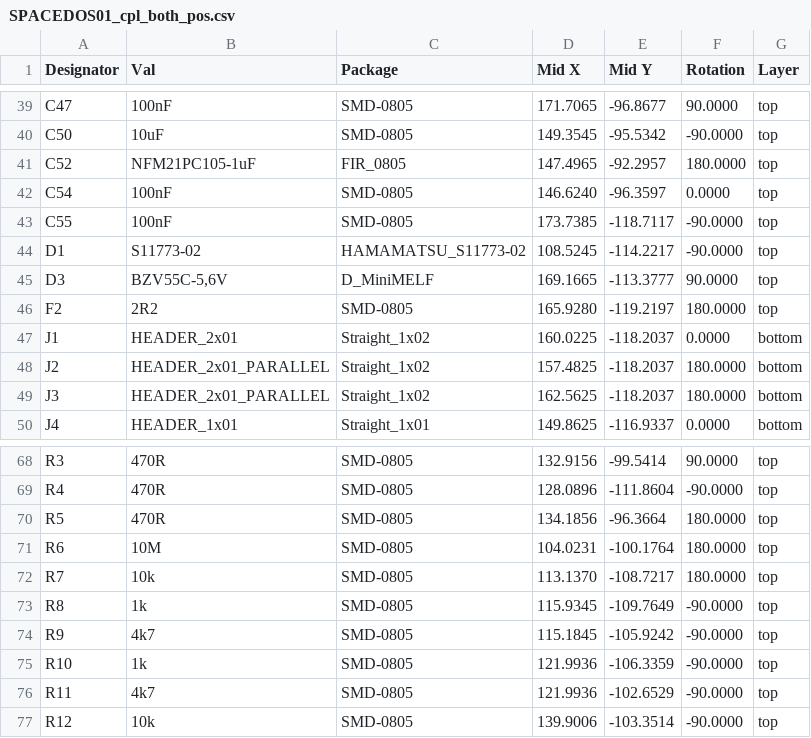
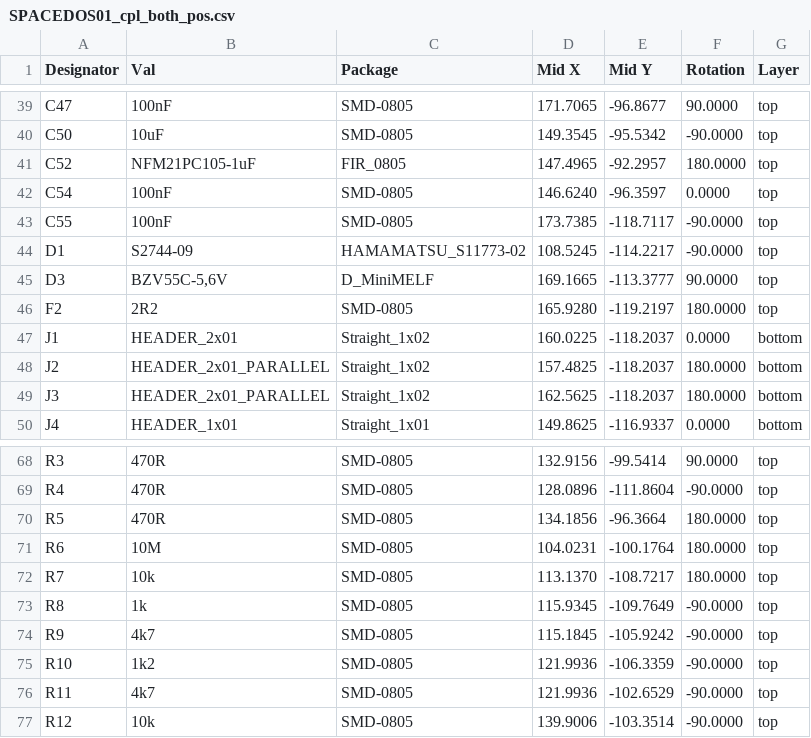
Before and after one commit to UniversalScientificTechnologies/SPACEDOS01, a CSV file: hw/cam_profi/assembly/PnP/SPACEDOS01_cpl_both_pos.csv, drawn as a sheet; only a part is shown, gaps mark what is left out.

```diff
--- a/hw/cam_profi/assembly/PnP/SPACEDOS01_cpl_both_pos.csv
+++ b/hw/cam_profi/assembly/PnP/SPACEDOS01_cpl_both_pos.csv
@@ -43,3 +43,3 @@ Designator,Val,Package,Mid X,Mid Y,Rotation,Layer
 "C55","100nF","SMD-0805",173.7385,-118.7117,-90.0000,top
-"D1","S11773-02","HAMAMATSU_S11773-02",108.5245,-114.2217,-90.0000,top
+"D1","S2744-09","HAMAMATSU_S11773-02",108.5245,-114.2217,-90.0000,top
 "D3","BZV55C-5,6V","D_MiniMELF",169.1665,-113.3777,90.0000,top
@@ -74,3 +74,3 @@ Designator,Val,Package,Mid X,Mid Y,Rotation,Layer
 "R9","4k7","SMD-0805",115.1845,-105.9242,-90.0000,top
-"R10","1k","SMD-0805",121.9936,-106.3359,-90.0000,top
+"R10","1k2","SMD-0805",121.9936,-106.3359,-90.0000,top
 "R11","4k7","SMD-0805",121.9936,-102.6529,-90.0000,top
```
Also changed, not shown: hw/cam_profi/assembly/PnP/SPACEDOS01_cpl_top_pos.csv, hw/cam_profi/assembly/SPACEDOS01-bom.csv, 34 other files.
